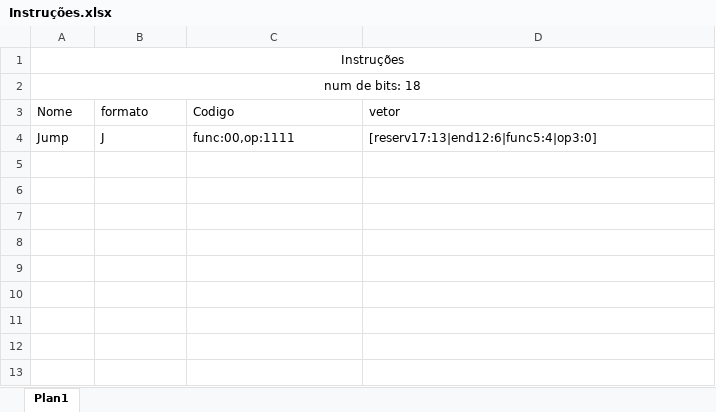
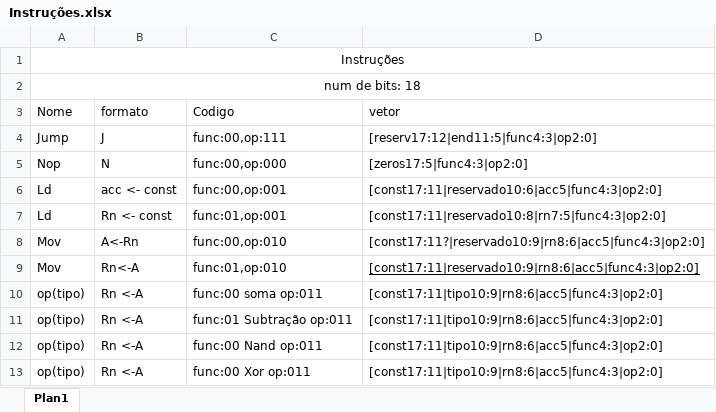
Before and after one commit to FernandoFrareVieira/ProjetoMicroProcessador, an Excel workbook: Instruções.xlsx, sheet Plan1, drawn as a sheet; values as stored, in another font and other column widths than the file's, no borders; the diff names each change by its address in the sheet, - before the commit and + after, or states it on an @@ line.

```diff
--- a/Instruções.xlsx (sheet Plan1)
+++ b/Instruções.xlsx (sheet Plan1)
-C4 (Codigo): func:00,op:1111
+C4 (Codigo): func:00,op:111
-D4 (vetor): [reserv17:13|end12:6|func5:4|op3:0]
+D4 (vetor): [reserv17:12|end11:5|func4:3|op2:0]
+row 5: Nop | N | func:00,op:000 | [zeros17:5|func4:3|op2:0]
+row 6: Ld | acc <- const | func:00,op:001 | [const17:11|reservado10:6|acc5|func4:3|op2:0]
+row 7: Ld | Rn <- const | func:01,op:001 | [const17:11|reservado10:8|rn7:5|func4:3|op2:0]
+row 8: Mov | A<-Rn | func:00,op:010 | [const17:11?|reservado10:9|rn8:6|acc5|func4:3|op2:0]
+row 9: Mov | Rn<-A | func:01,op:010 | [const17:11|reservado10:9|rn8:6|acc5|func4:3|op2:0]
+row 10: op(tipo) | Rn <-A | func:00 soma op:011 | [const17:11|tipo10:9|rn8:6|acc5|func4:3|op2:0]
+row 11: op(tipo) | Rn <-A | func:01 Subtração op:011 | [const17:11|tipo10:9|rn8:6|acc5|func4:3|op2:0]
+row 12: op(tipo) | Rn <-A | func:00 Nand op:011 | [const17:11|tipo10:9|rn8:6|acc5|func4:3|op2:0]
+row 13: op(tipo) | Rn <-A | func:00 Xor op:011 | [const17:11|tipo10:9|rn8:6|acc5|func4:3|op2:0]
```
Also changed, not shown: 16 other files.
